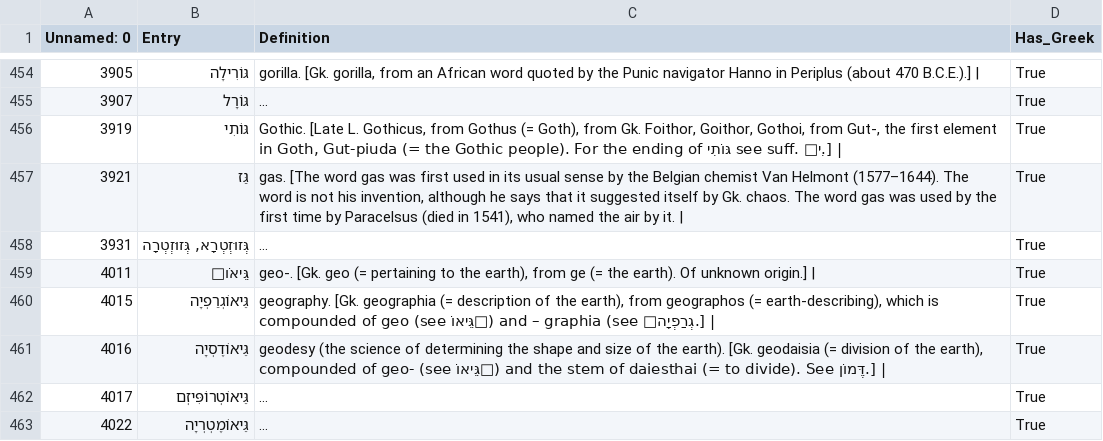
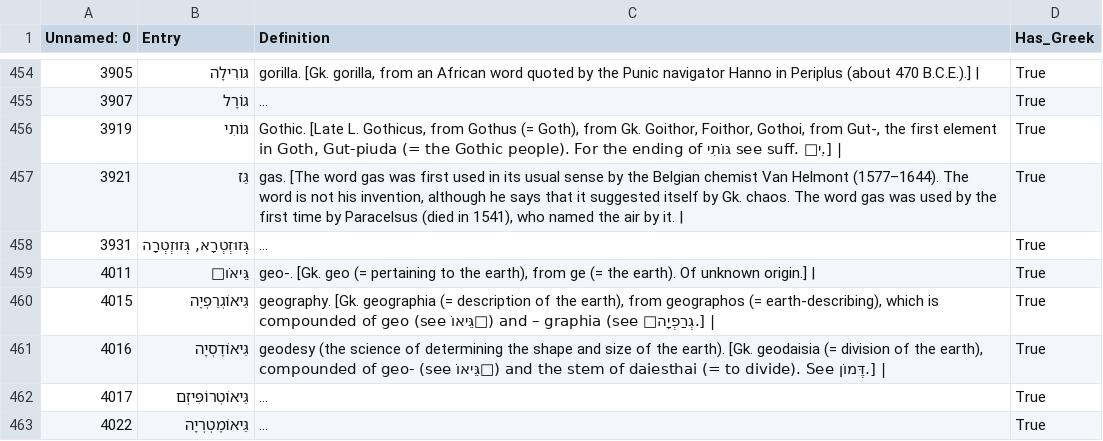
Before and after one commit to BraydenKO/Jastrow-Klein-Dicts, a CSV file: Klein/data/Greek-Klein.csv, drawn as a sheet; only a part is shown, gaps mark what is left out; long unchanged cells end in …; the diff names each change by its address in the sheet, - before the commit and + after, or states it on an @@ line.

Commit message:
Klein's Greek to Heb dict and combined dicts

```diff
--- a/Klein/data/Greek-Klein.csv
+++ b/Klein/data/Greek-Klein.csv
-C456 (Definition): …from Gk. Foithor, Goithor, Gothoi, from…
+C456 (Definition): …from Gk. Goithor, Foithor, Gothoi, from…
```
Also changed, not shown: 4 other files.
